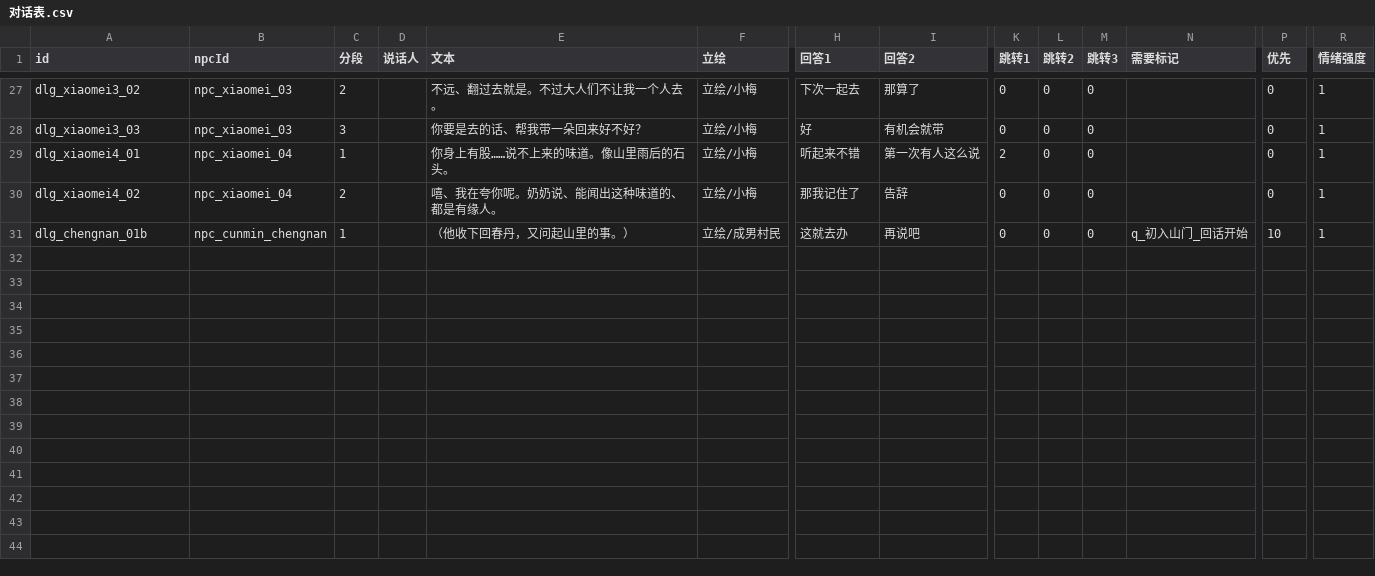
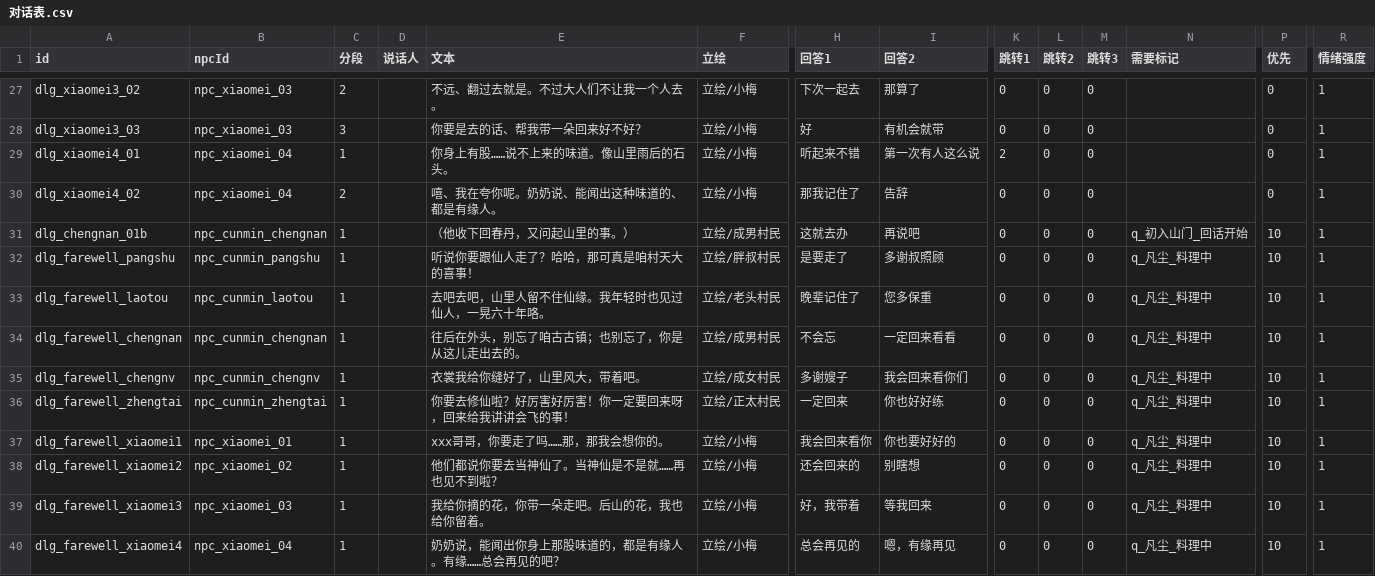
Before and after one commit to Rihyokin/project-cultivation, a CSV file: cultivation/Assets/Data/Tables/对话表.csv, drawn as a sheet; only a part is shown, gaps mark what is left out; rows hold the shown columns only; the diff names each change by its address in the sheet, - before the commit and + after, or states it on an @@ line.

Commit message:
Villagers get farewell lines once the player is settling his mortal affairs: 9 new 对话表 rows (胖叔/老头/成男/成女/正太 + 小梅1-4) gated by 需要标记=q_凡尘_料理中 with 优先=10, so they only appear during that stage and the default chatter returns otherwise (no code needed - reuses the existing mark mechanism). Verified in the dialogue DB: without the mark -> dlg_pangshu_01 default; with it -> dlg_farewell_* for 胖叔/小梅1/正太; removing it restores the default

```diff
--- a/cultivation/Assets/Data/Tables/对话表.csv
+++ b/cultivation/Assets/Data/Tables/对话表.csv
+row 32: dlg_farewell_pangshu | npc_cunmin_pangshu | 1 |  | 听说你要跟仙人走了？哈哈，那可真是咱村天大的喜事！ | 立绘/胖叔村民 | 是要走了 | 多谢叔照顾 | 0 | 0 | 0 | q_凡尘_料理中 | 10 | 1
+row 33: dlg_farewell_laotou | npc_cunmin_laotou | 1 |  | 去吧去吧，山里人留不住仙缘。我年轻时也见过仙人，一晃六十年咯。 | 立绘/老头村民 | 晚辈记住了 | 您多保重 | 0 | 0 | 0 | q_凡尘_料理中 | 10 | 1
+row 34: dlg_farewell_chengnan | npc_cunmin_chengnan | 1 |  | 往后在外头，别忘了咱古古镇；也别忘了，你是从这儿走出去的。 | 立绘/成男村民 | 不会忘 | 一定回来看看 | 0 | 0 | 0 | q_凡尘_料理中 | 10 | 1
+row 35: dlg_farewell_chengnv | npc_cunmin_chengnv | 1 |  | 衣裳我给你缝好了，山里风大，带着吧。 | 立绘/成女村民 | 多谢嫂子 | 我会回来看你们 | 0 | 0 | 0 | q_凡尘_料理中 | 10 | 1
+row 36: dlg_farewell_zhengtai | npc_cunmin_zhengtai | 1 |  | 你要去修仙啦？好厉害好厉害！你一定要回来呀，回来给我讲讲会飞的事！ | 立绘/正太村民 | 一定回来 | 你也好好练 | 0 | 0 | 0 | q_凡尘_料理中 | 10 | 1
+row 37: dlg_farewell_xiaomei1 | npc_xiaomei_01 | 1 |  | xxx哥哥，你要走了吗……那，那我会想你的。 | 立绘/小梅 | 我会回来看你 | 你也要好好的 | 0 | 0 | 0 | q_凡尘_料理中 | 10 | 1
+row 38: dlg_farewell_xiaomei2 | npc_xiaomei_02 | 1 |  | 他们都说你要去当神仙了。当神仙是不是就……再也见不到啦？ | 立绘/小梅 | 还会回来的 | 别瞎想 | 0 | 0 | 0 | q_凡尘_料理中 | 10 | 1
+row 39: dlg_farewell_xiaomei3 | npc_xiaomei_03 | 1 |  | 我给你摘的花，你带一朵走吧。后山的花，我也给你留着。 | 立绘/小梅 | 好，我带着 | 等我回来 | 0 | 0 | 0 | q_凡尘_料理中 | 10 | 1
+row 40: dlg_farewell_xiaomei4 | npc_xiaomei_04 | 1 |  | 奶奶说，能闻出你身上那股味道的，都是有缘人。有缘……总会再见的吧？ | 立绘/小梅 | 总会再见的 | 嗯，有缘再见 | 0 | 0 | 0 | q_凡尘_料理中 | 10 | 1
```
Also changed, not shown: 18 other files.
